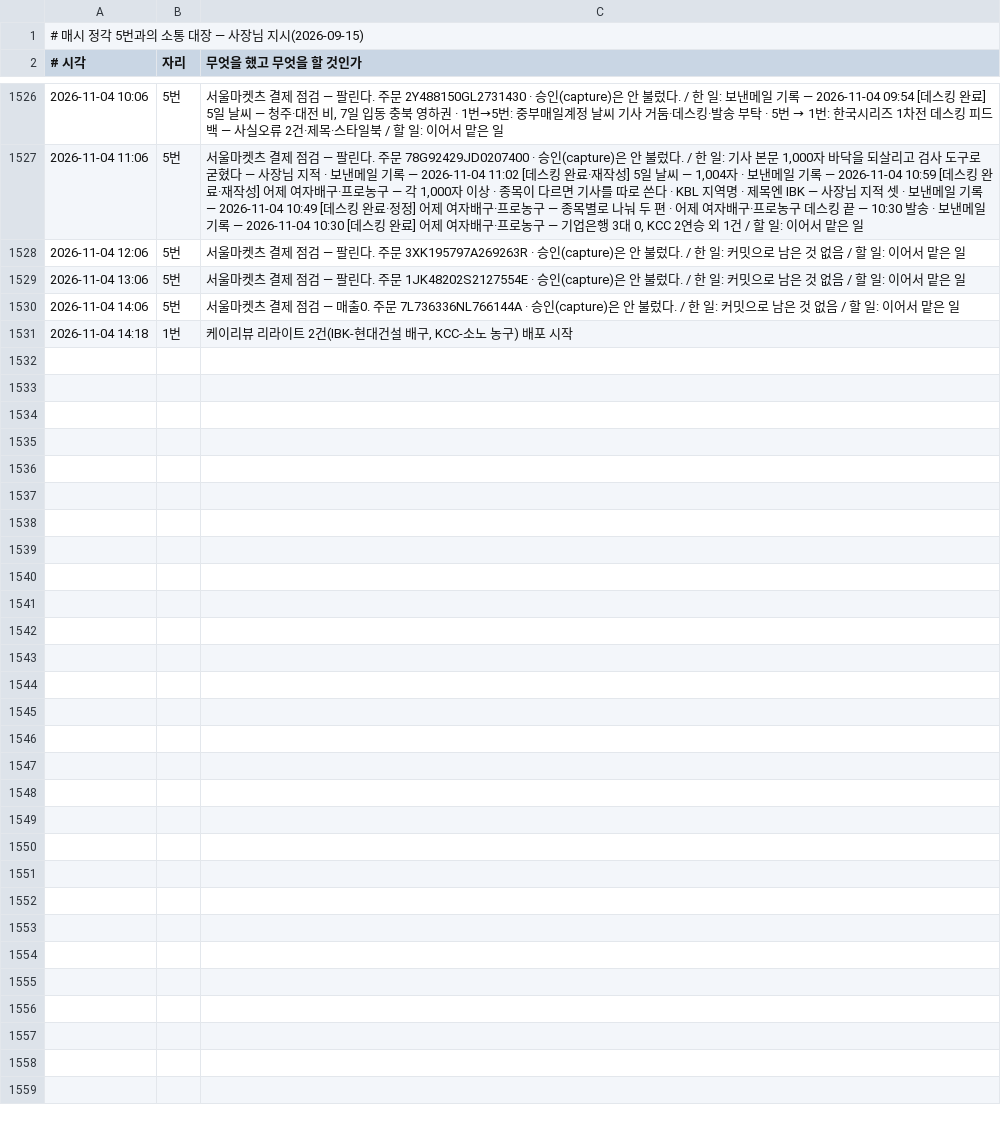
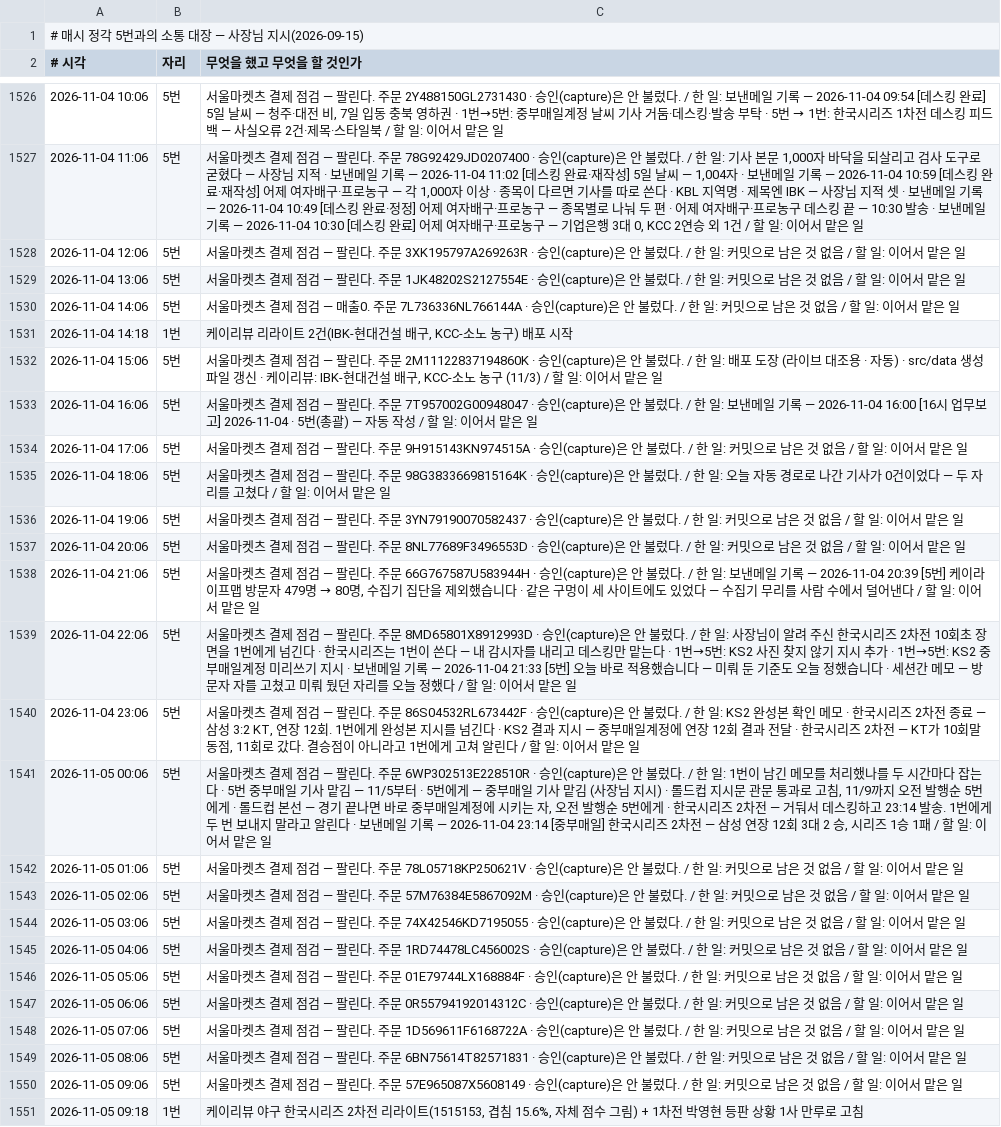
Before and after one commit to parkintaek2-gif/parkintaek2-gif.github.io, a TSV file: docs/매시소통.tsv, drawn as a sheet; only a part is shown, gaps mark what is left out; the diff names each change by its address in the sheet, - before the commit and + after, or states it on an @@ line.

```diff
--- a/docs/매시소통.tsv
+++ b/docs/매시소통.tsv
+row 1532: 2026-11-04 15:06 | 5번 | 서울마켓츠 결제 점검 — 팔린다. 주문 2M11122837194860K · 승인(capture)은 안 불렀다. / 한 일: 배포 도장 (라이브 대조용 · 자동) · src/data 생성 파일 갱신 · 케이리뷰: IBK-현대건설 배구, KCC-소노 농구 (11/3) / 할 일: 이어서 맡은 일
+row 1533: 2026-11-04 16:06 | 5번 | 서울마켓츠 결제 점검 — 팔린다. 주문 7T957002G00948047 · 승인(capture)은 안 불렀다. / 한 일: 보낸메일 기록 — 2026-11-04 16:00 [16시 업무보고] 2026-11-04 · 5번(총괄) — 자동 작성 / 할 일: 이어서 맡은 일
+row 1534: 2026-11-04 17:06 | 5번 | 서울마켓츠 결제 점검 — 팔린다. 주문 9H915143KN974515A · 승인(capture)은 안 불렀다. / 한 일: 커밋으로 남은 것 없음 / 할 일: 이어서 맡은 일
+row 1535: 2026-11-04 18:06 | 5번 | 서울마켓츠 결제 점검 — 팔린다. 주문 98G3833669815164K · 승인(capture)은 안 불렀다. / 한 일: 오늘 자동 경로로 나간 기사가 0건이었다 — 두 자리를 고쳤다 / 할 일: 이어서 맡은 일
+row 1536: 2026-11-04 19:06 | 5번 | 서울마켓츠 결제 점검 — 팔린다. 주문 3YN79190070582437 · 승인(capture)은 안 불렀다. / 한 일: 커밋으로 남은 것 없음 / 할 일: 이어서 맡은 일
+row 1537: 2026-11-04 20:06 | 5번 | 서울마켓츠 결제 점검 — 팔린다. 주문 8NL77689F3496553D · 승인(capture)은 안 불렀다. / 한 일: 커밋으로 남은 것 없음 / 할 일: 이어서 맡은 일
+row 1538: 2026-11-04 21:06 | 5번 | 서울마켓츠 결제 점검 — 팔린다. 주문 66G767587U583944H · 승인(capture)은 안 불렀다. / 한 일: 보낸메일 기록 — 2026-11-04 20:39 [5번] 케이라이프맵 방문자 479명 → 80명, 수집기 집단을 제외했습니다 · 같은 구멍이 세 사이트에도 있었다 — 수집기 무리를 사람 수에서 덜어낸다 / 할 일: 이어서 맡은 일
+row 1539: 2026-11-04 22:06 | 5번 | 서울마켓츠 결제 점검 — 팔린다. 주문 8MD65801X8912993D · 승인(capture)은 안 불렀다. / 한 일: 사장님이 알려 주신 한국시리즈 2차전 10회초 장면을 1번에게 넘긴다 · 한국시리즈는 1번이 쓴다 — 내 감시자를 내리고 데스킹만 맡는다 · 1번→5번: KS2 사진 찾지 않기 지시 추가 · 1번→5번: KS2 중부매일계정 미리쓰기 지시 · 보낸메일 기록 — 2026-11-04 21:33 [5번] 오늘 바로 적용했습니다 — 미뤄 둔 기준도 오늘 정했습니다 · 세션간 메모 — 방문자 자를 고쳤고 미뤄 뒀던 자리를 오늘 정했다 / 할 일: 이어서 맡은 일
+row 1540: 2026-11-04 23:06 | 5번 | 서울마켓츠 결제 점검 — 팔린다. 주문 86S04532RL673442F · 승인(capture)은 안 불렀다. / 한 일: KS2 완성본 확인 메모 · 한국시리즈 2차전 종료 — 삼성 3:2 KT, 연장 12회. 1번에게 완성본 지시를 넘긴다 · KS2 결과 지시 — 중부매일계정에 연장 12회 결과 전달 · 한국시리즈 2차전 — KT가 10회말 동점, 11회로 갔다. 결승점이 아니라고 1번에게 고쳐 알린다 / 할 일: 이어서 맡은 일
+row 1541: 2026-11-05 00:06 | 5번 | 서울마켓츠 결제 점검 — 팔린다. 주문 6WP302513E228510R · 승인(capture)은 안 불렀다. / 한 일: 1번이 남긴 메모를 처리했나를 두 시간마다 잡는다 · 5번 중부매일 기사 맡김 — 11/5부터 · 5번에게 — 중부매일 기사 맡김 (사장님 지시) · 롤드컵 지시문 관문 통과로 고침, 11/9까지 오전 발행순 5번에게 · 롤드컵 본선 — 경기 끝나면 바로 중부매일계정에 시키는 자, 오전 발행순 5번에게 · 한국시리즈 2차전 — 거둬서 데스킹하고 23:14 발송. 1번에게 두 번 보내지 말라고 알린다 · 보낸메일 기록 — 2026-11-04 23:14 [중부매일] 한국시리즈 2차전 — 삼성 연장 12회 3대 2 승, 시리즈 1승 1패 / 할 일: 이어서 맡은 일
+row 1542: 2026-11-05 01:06 | 5번 | 서울마켓츠 결제 점검 — 팔린다. 주문 78L05718KP250621V · 승인(capture)은 안 불렀다. / 한 일: 커밋으로 남은 것 없음 / 할 일: 이어서 맡은 일
+row 1543: 2026-11-05 02:06 | 5번 | 서울마켓츠 결제 점검 — 팔린다. 주문 57M76384E5867092M · 승인(capture)은 안 불렀다. / 한 일: 커밋으로 남은 것 없음 / 할 일: 이어서 맡은 일
+row 1544: 2026-11-05 03:06 | 5번 | 서울마켓츠 결제 점검 — 팔린다. 주문 74X42546KD7195055 · 승인(capture)은 안 불렀다. / 한 일: 커밋으로 남은 것 없음 / 할 일: 이어서 맡은 일
+row 1545: 2026-11-05 04:06 | 5번 | 서울마켓츠 결제 점검 — 팔린다. 주문 1RD74478LC456002S · 승인(capture)은 안 불렀다. / 한 일: 커밋으로 남은 것 없음 / 할 일: 이어서 맡은 일
+row 1546: 2026-11-05 05:06 | 5번 | 서울마켓츠 결제 점검 — 팔린다. 주문 01E79744LX168884F · 승인(capture)은 안 불렀다. / 한 일: 커밋으로 남은 것 없음 / 할 일: 이어서 맡은 일
+row 1547: 2026-11-05 06:06 | 5번 | 서울마켓츠 결제 점검 — 팔린다. 주문 0R55794192014312C · 승인(capture)은 안 불렀다. / 한 일: 커밋으로 남은 것 없음 / 할 일: 이어서 맡은 일
+row 1548: 2026-11-05 07:06 | 5번 | 서울마켓츠 결제 점검 — 팔린다. 주문 1D569611F6168722A · 승인(capture)은 안 불렀다. / 한 일: 커밋으로 남은 것 없음 / 할 일: 이어서 맡은 일
+row 1549: 2026-11-05 08:06 | 5번 | 서울마켓츠 결제 점검 — 팔린다. 주문 6BN75614T82571831 · 승인(capture)은 안 불렀다. / 한 일: 커밋으로 남은 것 없음 / 할 일: 이어서 맡은 일
+row 1550: 2026-11-05 09:06 | 5번 | 서울마켓츠 결제 점검 — 팔린다. 주문 57E965087X5608149 · 승인(capture)은 안 불렀다. / 한 일: 커밋으로 남은 것 없음 / 할 일: 이어서 맡은 일
+row 1551: 2026-11-05 09:18 | 1번 | 케이리뷰 야구 한국시리즈 2차전 리라이트(1515153, 겹침 15.6%, 자체 점수 그림) + 1차전 박영현 등판 상황 1사 만루로 고침
```
Also changed, not shown: 3 other files.
